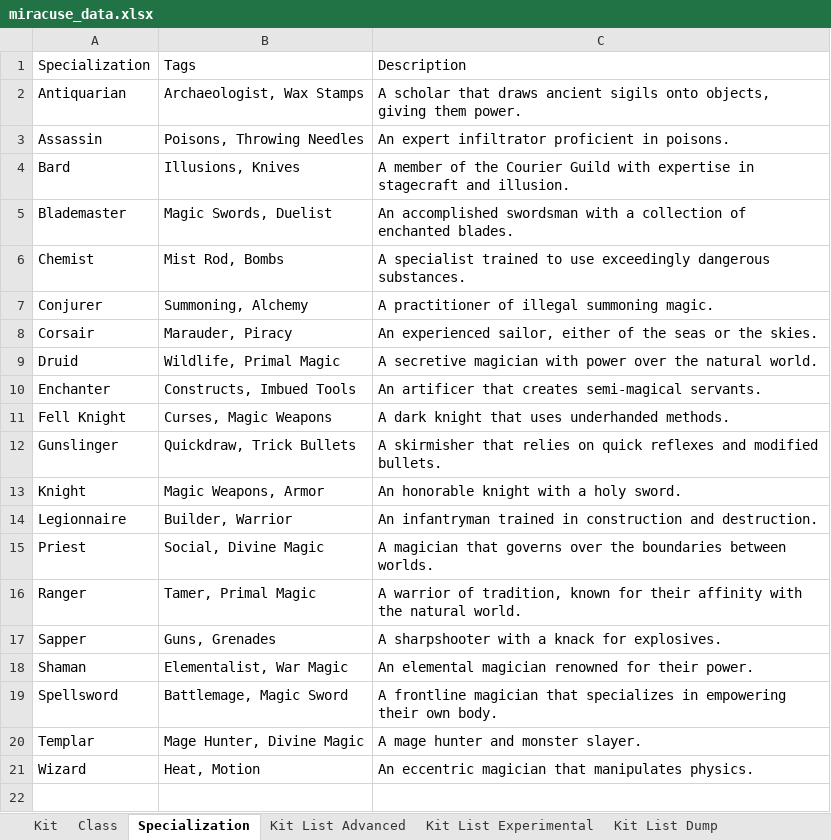
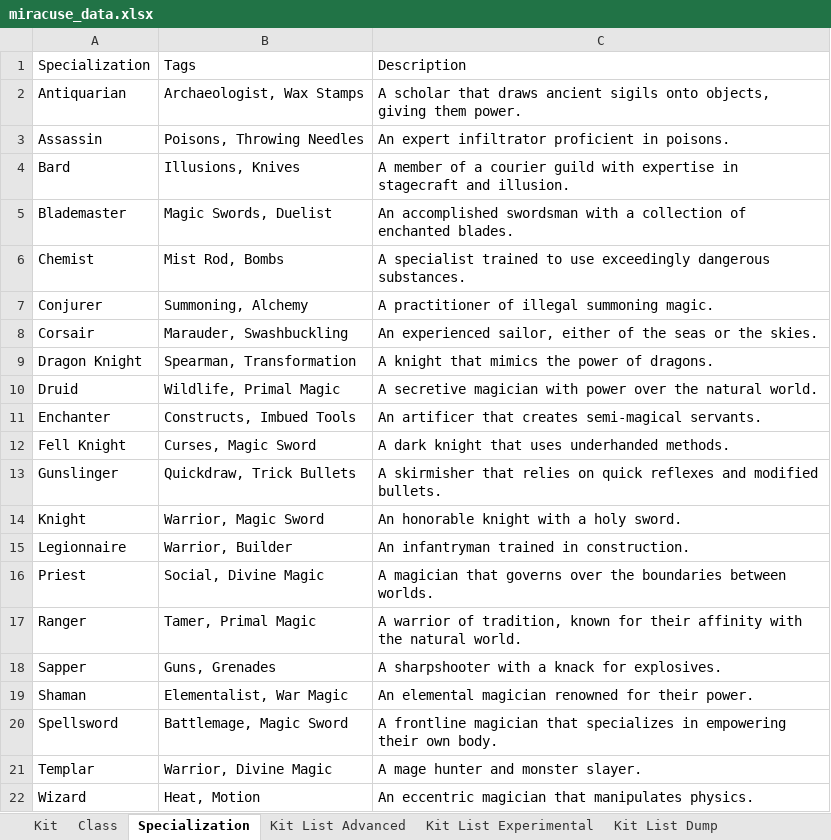
Before and after one commit to miracuse/miracuse.github.io, an Excel workbook: miracuse_data.xlsx, sheet Specialization, drawn as a sheet; values as stored, in another font and other column widths than the file's, no cell formats; charts and pictures not drawn; addresses are those after the commit; the diff names each change by its address in the sheet, - before the commit and + after, or states it on an @@ line.

```diff
--- a/miracuse_data.xlsx (sheet Specialization)
+++ b/miracuse_data.xlsx (sheet Specialization)
-C4 (Description): …member of the Courier Guild with expertise…
+C4 (Description): …member of a courier guild with expertise…
-B8 (Tags): Marauder, Piracy
+B8 (Tags): Marauder, Swashbuckling
+row 9: Dragon Knight | Spearman, Transformation | A knight that mimics the power of dragons.
-B12 (Tags): Curses, Magic Weapons
+B12 (Tags): Curses, Magic Sword
-B14 (Tags): Magic Weapons, Armor
+B14 (Tags): Warrior, Magic Sword
-B15 (Tags): Builder, Warrior
+B15 (Tags): Warrior, Builder
-C15 (Description): …trained in construction and destruction.
+C15 (Description): …trained in construction.
-B21 (Tags): Mage Hunter, Divine Magic
+B21 (Tags): Warrior, Divine Magic
```
Also changed, not shown: sheet Kit, sheet Kit List Advanced, sheet Class, cell formats, 19 other files.
